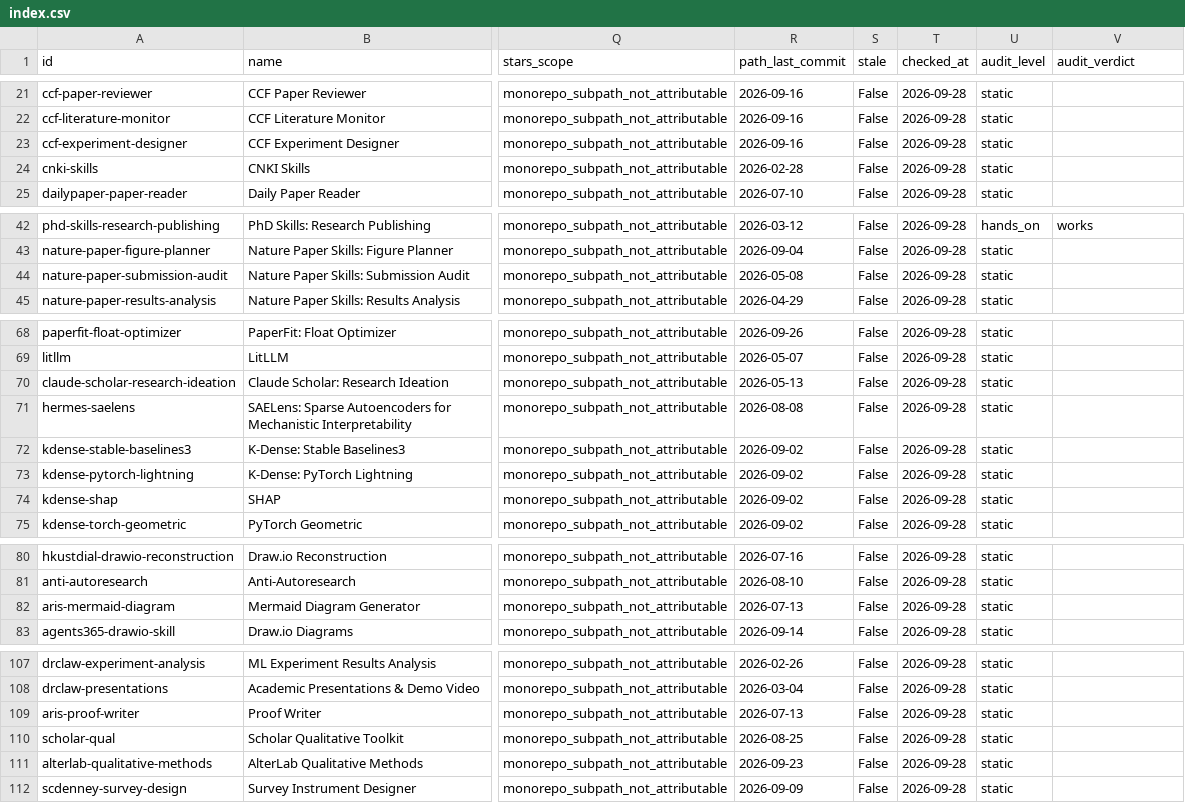
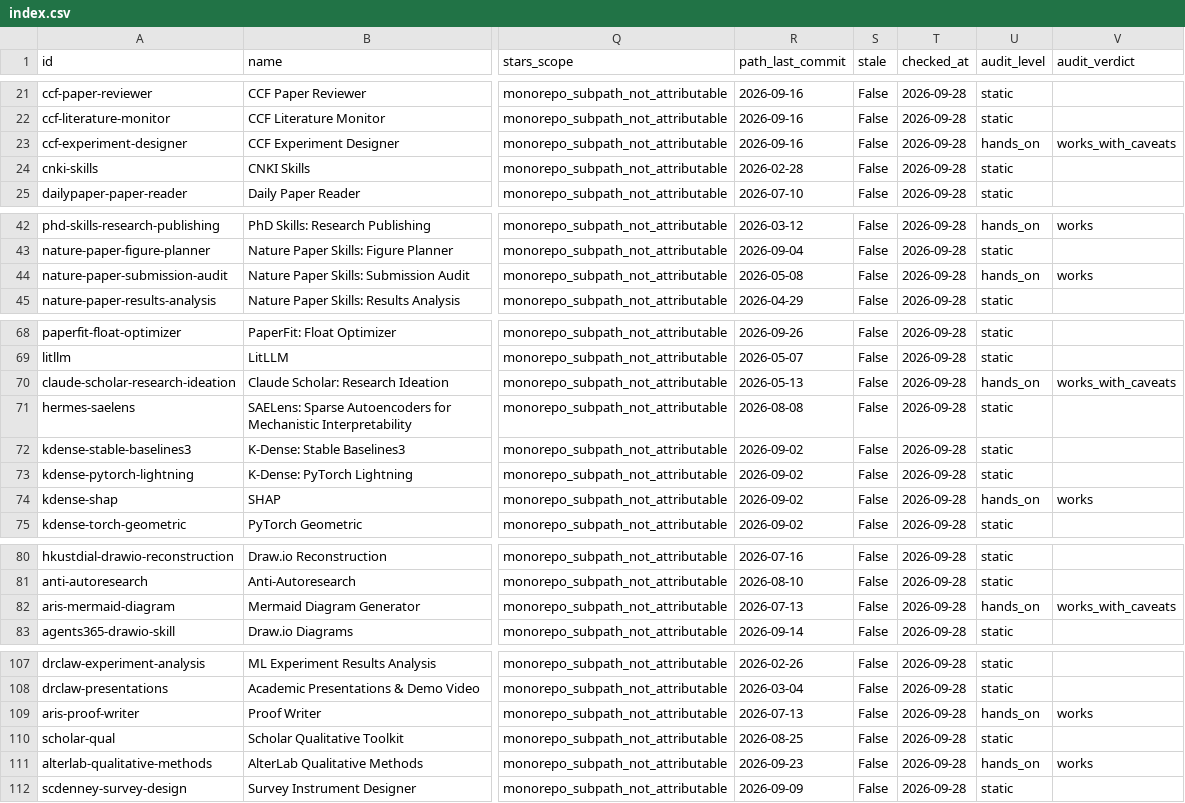
Before and after one commit to neverbiasu/awesome-research-skills, a CSV file: index.csv, drawn as a sheet; only a part is shown, gaps mark what is left out; the diff names each change by its address in the sheet, - before the commit and + after, or states it on an @@ line.

```diff
--- a/index.csv
+++ b/index.csv
-U23 (audit_level): static
+U23 (audit_level): hands_on
-V23 (audit_verdict): (empty)
+V23 (audit_verdict): works_with_caveats
-U44 (audit_level): static
+U44 (audit_level): hands_on
-V44 (audit_verdict): (empty)
+V44 (audit_verdict): works
-U70 (audit_level): static
+U70 (audit_level): hands_on
-V70 (audit_verdict): (empty)
+V70 (audit_verdict): works_with_caveats
-U74 (audit_level): static
+U74 (audit_level): hands_on
-V74 (audit_verdict): (empty)
+V74 (audit_verdict): works
-U82 (audit_level): static
+U82 (audit_level): hands_on
-V82 (audit_verdict): (empty)
+V82 (audit_verdict): works_with_caveats
-U109 (audit_level): static
+U109 (audit_level): hands_on
-V109 (audit_verdict): (empty)
+V109 (audit_verdict): works
-U111 (audit_level): static
+U111 (audit_level): hands_on
-V111 (audit_verdict): (empty)
+V111 (audit_verdict): works
```
Also changed, not shown: 2 other files.
